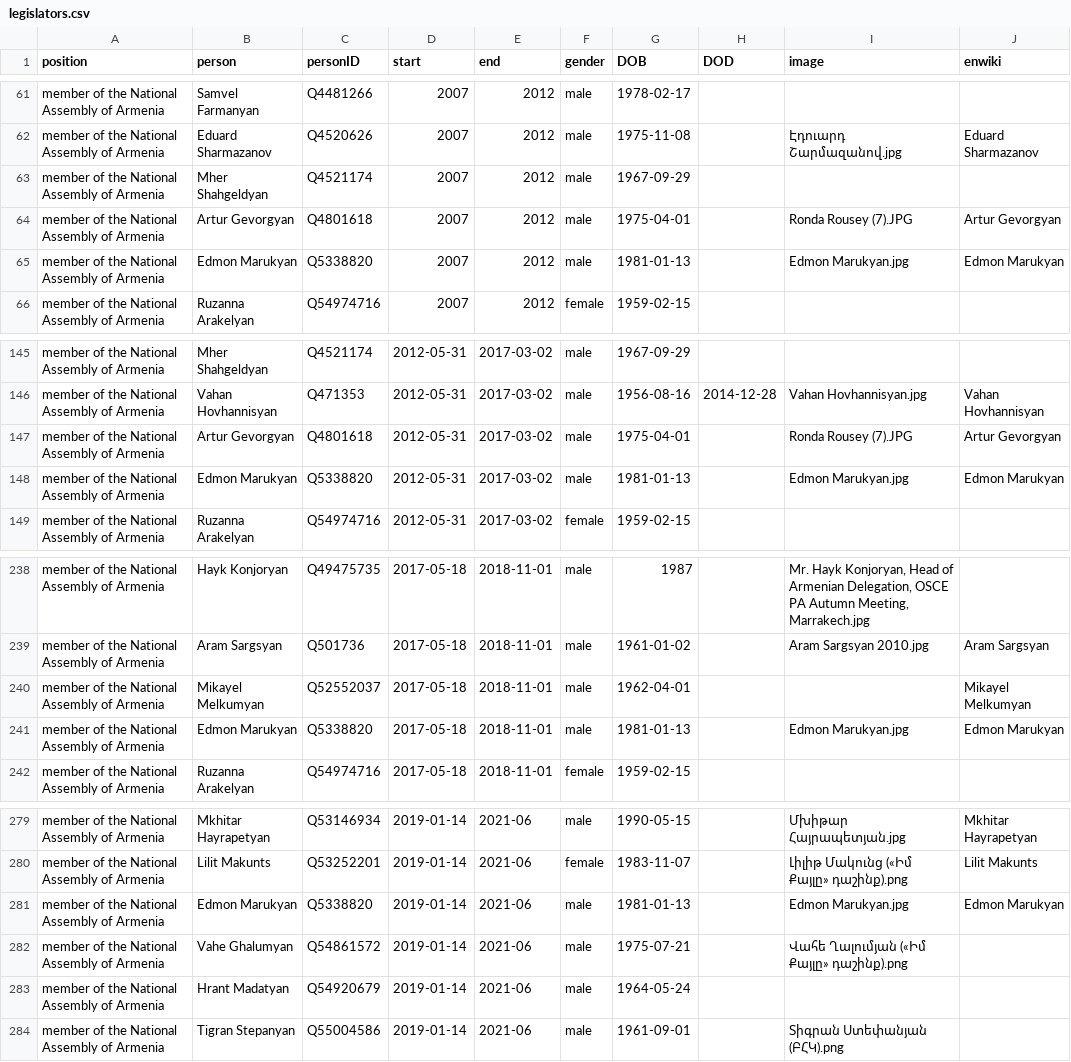
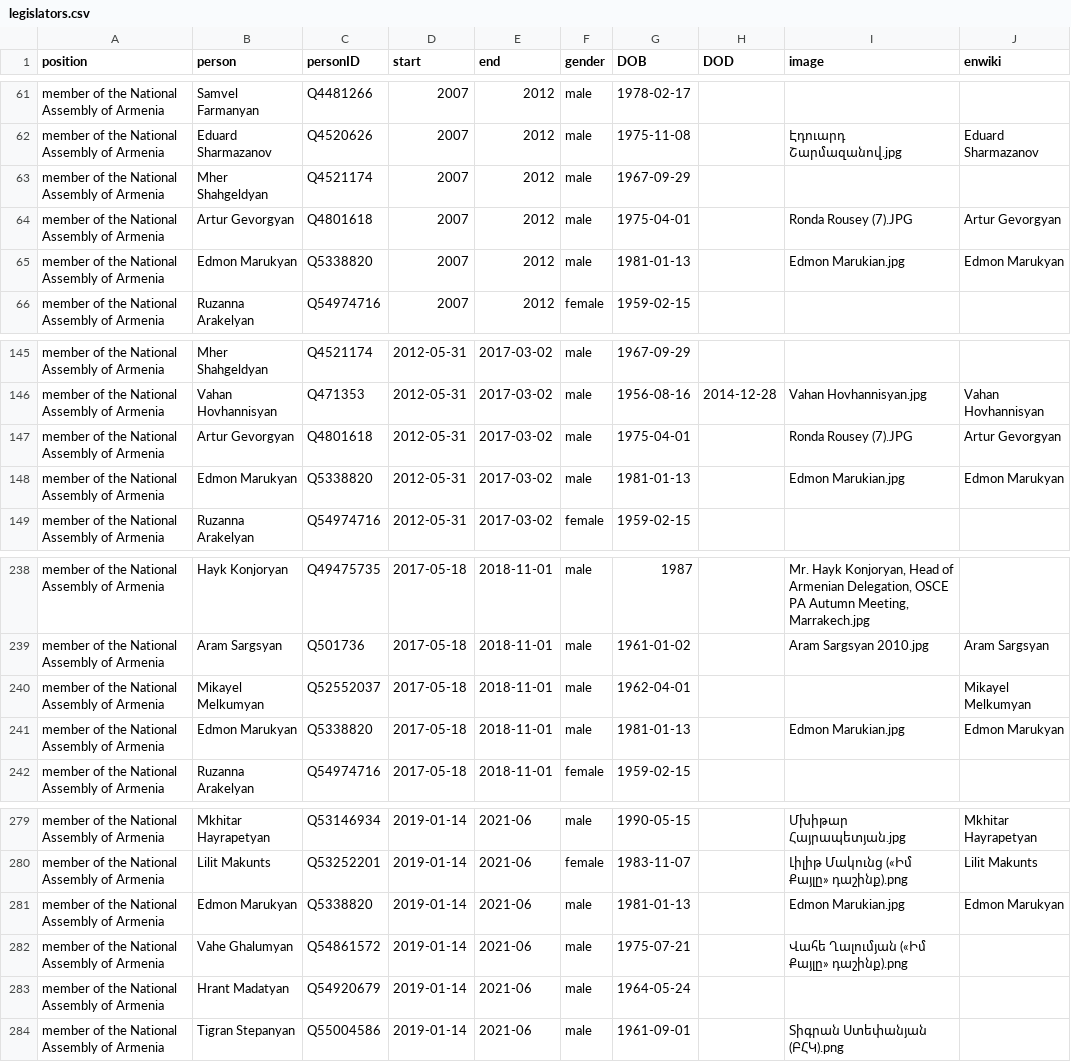
Before and after one commit to every-politician-scrapers/armenia-ministers, a CSV file: html/legislators.csv, drawn as a sheet; only a part is shown, gaps mark what is left out.

Commit message:
PCB update

```diff
--- a/html/legislators.csv
+++ b/html/legislators.csv
@@ -64,3 +64,3 @@ member of the National Assembly of Armenia,Mher Shahgeldyan,Q4521174,2007,2012,m
 member of the National Assembly of Armenia,Artur Gevorgyan,Q4801618,2007,2012,male,1975-04-01,,Ronda Rousey (7).JPG,Artur Gevorgyan
-member of the National Assembly of Armenia,Edmon Marukyan,Q5338820,2007,2012,male,1981-01-13,,Edmon Marukyan.jpg,Edmon Marukyan
+member of the National Assembly of Armenia,Edmon Marukyan,Q5338820,2007,2012,male,1981-01-13,,Edmon Marukian.jpg,Edmon Marukyan
 member of the National Assembly of Armenia,Ruzanna Arakelyan,Q54974716,2007,2012,female,1959-02-15,,,
@@ -147,3 +147,3 @@ member of the National Assembly of Armenia,Vahan Hovhannisyan,Q471353,2012-05-31
 member of the National Assembly of Armenia,Artur Gevorgyan,Q4801618,2012-05-31,2017-03-02,male,1975-04-01,,Ronda Rousey (7).JPG,Artur Gevorgyan
-member of the National Assembly of Armenia,Edmon Marukyan,Q5338820,2012-05-31,2017-03-02,male,1981-01-13,,Edmon Marukyan.jpg,Edmon Marukyan
+member of the National Assembly of Armenia,Edmon Marukyan,Q5338820,2012-05-31,2017-03-02,male,1981-01-13,,Edmon Marukian.jpg,Edmon Marukyan
 member of the National Assembly of Armenia,Ruzanna Arakelyan,Q54974716,2012-05-31,2017-03-02,female,1959-02-15,,,
@@ -240,3 +240,3 @@ member of the National Assembly of Armenia,Aram Sargsyan,Q501736,2017-05-18,2018
 member of the National Assembly of Armenia,Mikayel Melkumyan,Q52552037,2017-05-18,2018-11-01,male,1962-04-01,,,Mikayel Melkumyan
-member of the National Assembly of Armenia,Edmon Marukyan,Q5338820,2017-05-18,2018-11-01,male,1981-01-13,,Edmon Marukyan.jpg,Edmon Marukyan
+member of the National Assembly of Armenia,Edmon Marukyan,Q5338820,2017-05-18,2018-11-01,male,1981-01-13,,Edmon Marukian.jpg,Edmon Marukyan
 member of the National Assembly of Armenia,Ruzanna Arakelyan,Q54974716,2017-05-18,2018-11-01,female,1959-02-15,,,
@@ -280,3 +280,3 @@ member of the National Assembly of Armenia,Mkhitar Hayrapetyan,Q53146934,2019-01
 member of the National Assembly of Armenia,Lilit Makunts,Q53252201,2019-01-14,2021-06,female,1983-11-07,,Լիլիթ Մակունց («Իմ Քայլը» դաշինք).png,Lilit Makunts
-member of the National Assembly of Armenia,Edmon Marukyan,Q5338820,2019-01-14,2021-06,male,1981-01-13,,Edmon Marukyan.jpg,Edmon Marukyan
+member of the National Assembly of Armenia,Edmon Marukyan,Q5338820,2019-01-14,2021-06,male,1981-01-13,,Edmon Marukian.jpg,Edmon Marukyan
 member of the National Assembly of Armenia,Vahe Ghalumyan,Q54861572,2019-01-14,2021-06,male,1975-07-21,,Վահե Ղալումյան («Իմ Քայլը» դաշինք).png,
```
